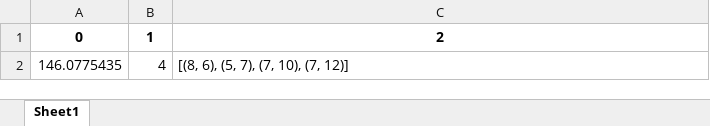
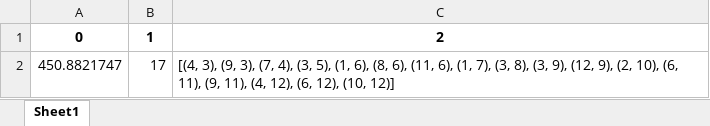
Before and after one commit to yutakseo/SensorDeploymentOptimizer, an Excel workbook: OUTPUT/240818rectangle1_output.xlsx, sheet Sheet1, drawn as a sheet; values as stored, in another font and other column widths than the file's, no borders; removed rows and columns are numbered as before the commit, all else as after; the diff names each change by its address in the sheet, - before the commit and + after, or states it on an @@ line.

```diff
--- a/OUTPUT/240818rectangle1_output.xlsx (sheet Sheet1)
+++ b/OUTPUT/240818rectangle1_output.xlsx (sheet Sheet1)
-row 2: 146.0775435 | 4 | [(8, 6), (5, 7), (7, 10), (7, 12)]
+row 2: 450.8821747 | 17 | [(4, 3), (9, 3), (7, 4), (3, 5), (1, 6), (8, 6), (11, 6), (1, 7), (3, 8), (3, 9), (12, 9), (2, 10), (6, 11), (9, 11), (4, 12), (6, 12), (10, 12)]
```
Also changed, not shown: 2 other files.
